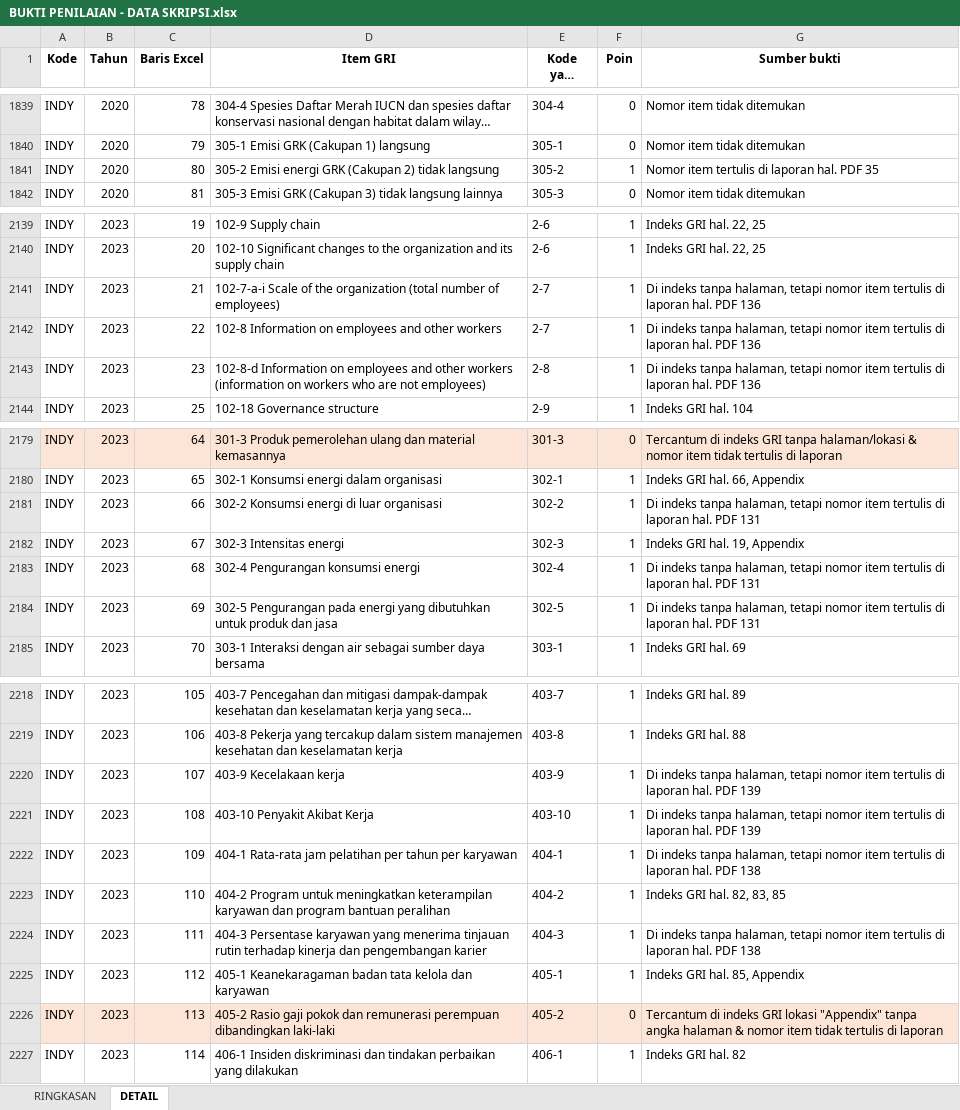
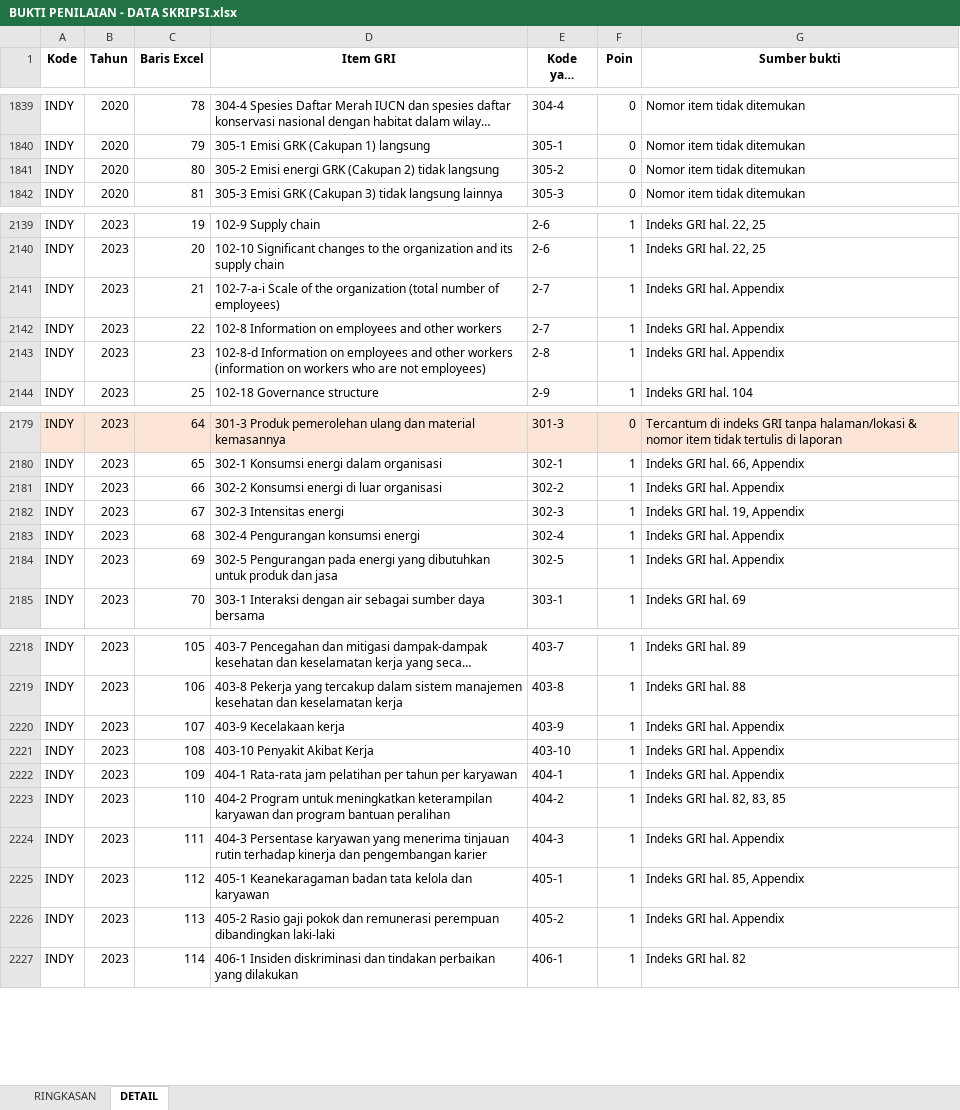
Before and after one commit to MikaelSilvano/ESG, an Excel workbook: hasil/BUKTI PENILAIAN - DATA SKRIPSI.xlsx, sheet DETAIL, drawn as a sheet; only a part is shown, gaps mark what is left out; long unchanged cells end in …; values as stored, in another font and other column widths than the file's, no borders; the diff covers the shown part only; the diff names each change by its address in the sheet, - before the commit and + after, or states it on an @@ line.

```diff
--- a/hasil/BUKTI PENILAIAN - DATA SKRIPSI.xlsx (sheet DETAIL)
+++ b/hasil/BUKTI PENILAIAN - DATA SKRIPSI.xlsx (sheet DETAIL)
-F1841 (Poin): 1
+F1841 (Poin): 0
-G1841 (Sumber bukti): Nomor item tertulis di laporan hal. PDF 35
+G1841 (Sumber bukti): Nomor item tidak ditemukan
-G2141:G2143 (Sumber bukti): Di indeks tanpa halaman, tetapi nomor item tertulis di laporan hal. PDF 136
+G2141:G2143 (Sumber bukti): Indeks GRI hal. Appendix
-G2181 (Sumber bukti): Di indeks tanpa halaman, tetapi nomor item tertulis di laporan hal. PDF 131
+G2181 (Sumber bukti): Indeks GRI hal. Appendix
-G2183:G2184 (Sumber bukti): Di indeks tanpa halaman, tetapi nomor item tertulis di laporan hal. PDF 131
+G2183:G2184 (Sumber bukti): Indeks GRI hal. Appendix
-G2220:G2221 (Sumber bukti): Di indeks tanpa halaman, tetapi nomor item tertulis di laporan hal. PDF 139
+G2220:G2221 (Sumber bukti): Indeks GRI hal. Appendix
-G2222 (Sumber bukti): Di indeks tanpa halaman, tetapi nomor item tertulis di laporan hal. PDF 138
+G2222 (Sumber bukti): Indeks GRI hal. Appendix
-G2224 (Sumber bukti): Di indeks tanpa halaman, tetapi nomor item tertulis di laporan hal. PDF 138
+G2224 (Sumber bukti): Indeks GRI hal. Appendix
-A2226:G2226 fill: #FCE4D6
+A2226:G2226 fill: none
-F2226 (Poin): 0
+F2226 (Poin): 1
-G2226 (Sumber bukti): Tercantum di indeks GRI lokasi "Appendix" tanpa angka halaman & nomor item tidak tertulis di laporan
+G2226 (Sumber bukti): Indeks GRI hal. Appendix
```
Also changed, not shown: 37 edited cells elsewhere in this sheet, sheet RINGKASAN, hasil/DATA SKRIPSI - HASIL.xlsx, 6 other files.
